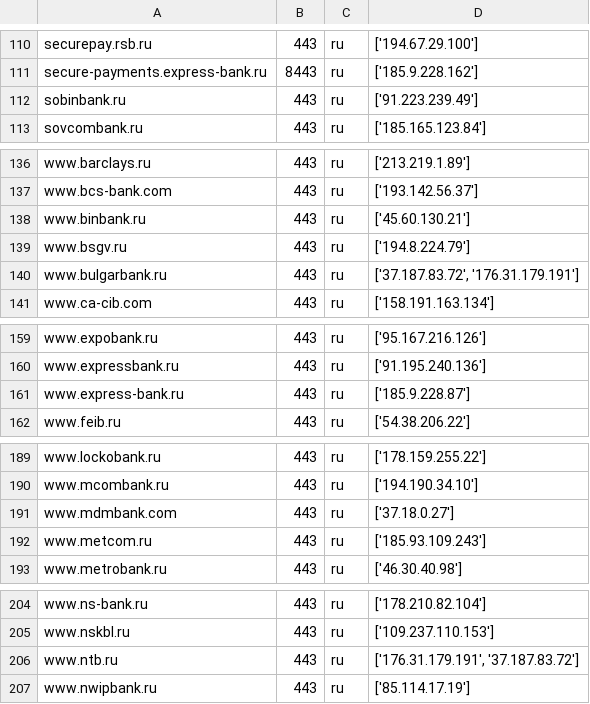
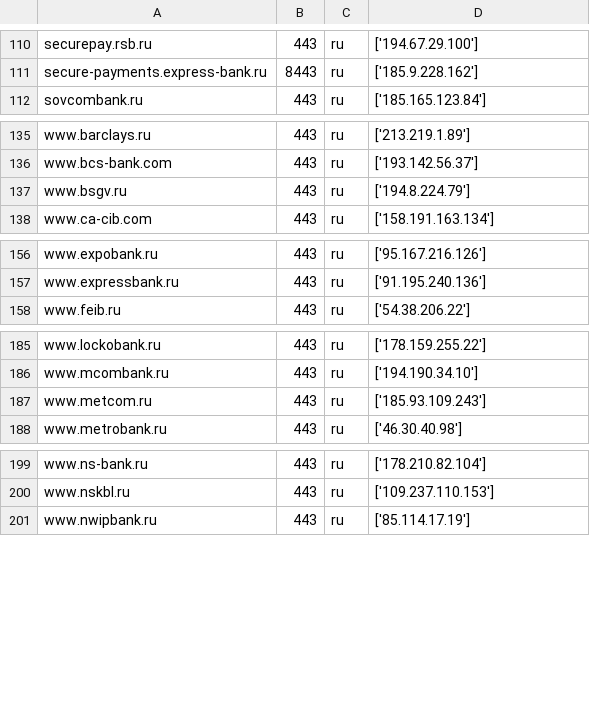
Before and after one commit to ihaskin76/all_banks_ips, a CSV file: acs_url.csv, drawn as a sheet; only a part is shown, gaps mark what is left out; the diff covers the shown part only.

Commit message:
Update acs_url.csv

```diff
--- a/acs_url.csv
+++ b/acs_url.csv
@@ -111,3 +111,2 @@
 "secure-payments.express-bank.ru","8443","ru","['185.9.228.162']"
-"sobinbank.ru","443","ru","['91.223.239.49']"
 "sovcombank.ru","443","ru","['185.165.123.84']"
@@ -137,5 +136,3 @@
 "www.bcs-bank.com","443","ru","['193.142.56.37']"
-"www.binbank.ru","443","ru","['45.60.130.21']"
 "www.bsgv.ru","443","ru","['194.8.224.79']"
-"www.bulgarbank.ru","443","ru","['37.187.83.72', '176.31.179.191']"
 "www.ca-cib.com","443","ru","['158.191.163.134']"
@@ -160,3 +157,2 @@
 "www.expressbank.ru","443","ru","['91.195.240.136']"
-"www.express-bank.ru","443","ru","['185.9.228.87']"
 "www.feib.ru","443","ru","['54.38.206.22']"
@@ -190,3 +186,2 @@
 "www.mcombank.ru","443","ru","['194.190.34.10']"
-"www.mdmbank.com","443","ru","['37.18.0.27']"
 "www.metcom.ru","443","ru","['185.93.109.243']"
@@ -205,3 +200,2 @@
 "www.nskbl.ru","443","ru","['109.237.110.153']"
-"www.ntb.ru","443","ru","['176.31.179.191', '37.187.83.72']"
 "www.nwipbank.ru","443","ru","['85.114.17.19']"
```
Also changed, not shown: 2 removed rows elsewhere in this file.
